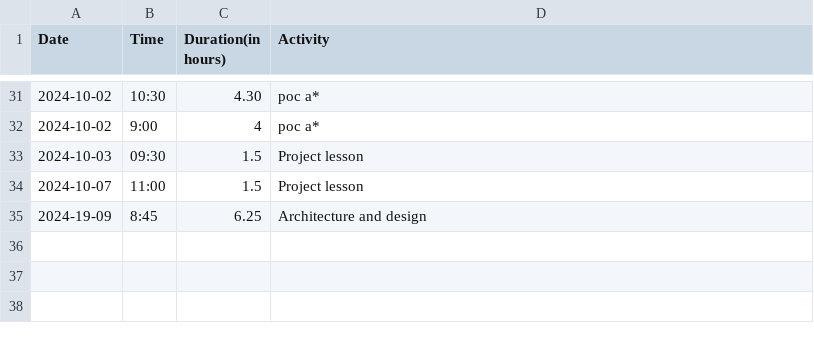
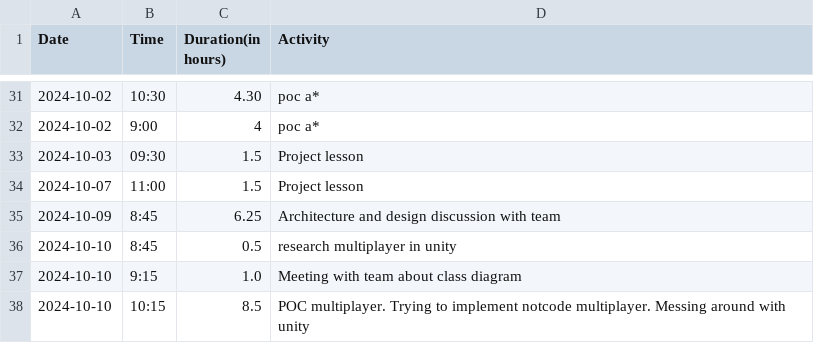
Before and after one commit to Seger01/GameEngine, a CSV file: docs/timesheets/sean_sheet.csv, drawn as a sheet; only a part is shown, gaps mark what is left out.

Commit message:
Updated timesheet

```diff
--- a/docs/timesheets/sean_sheet.csv
+++ b/docs/timesheets/sean_sheet.csv
@@ -34,2 +34,5 @@ Date,Time,Duration(in hours),Activity
 2024-10-07, 11:00, 1.5, Project lesson
-2024-19-09, 8:45, 6.25, Architecture and design
+2024-10-09, 8:45, 6.25, Architecture and design discussion with team
+2024-10-10, 8:45, 0.5, research multiplayer in unity
+2024-10-10, 9:15, 1.0, Meeting with team about class diagram
+2024-10-10, 10:15, 8.5, POC multiplayer. Trying to implement notcode multiplayer. Messing around with unity
```
